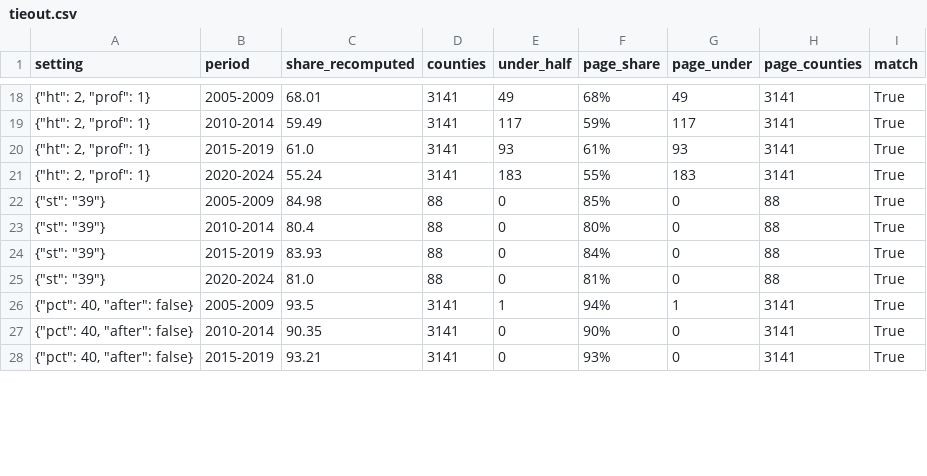
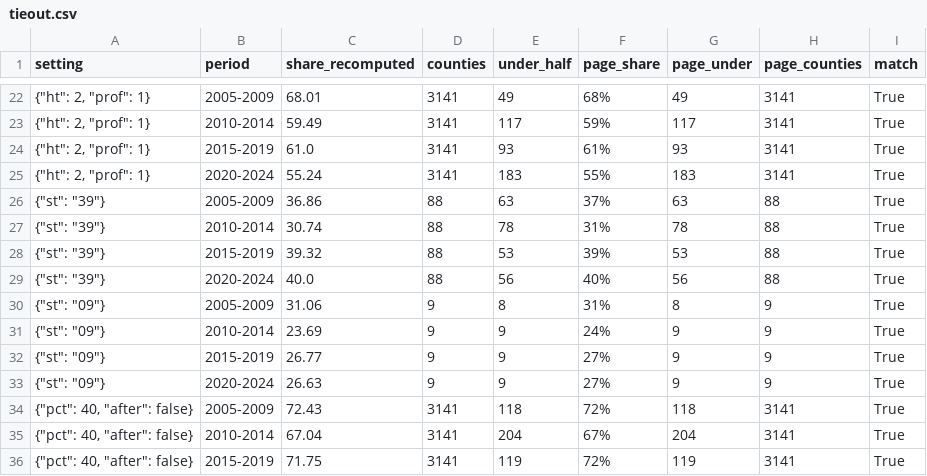
Before and after one commit to Data4ThePeople/AffordableHousing, a CSV file: data/processed/tieout.csv, drawn as a sheet; only a part is shown, gaps mark what is left out; addresses are those after the commit; the diff covers the shown part only; the diff names each change by its address in the sheet, - before the commit and + after, or states it on an @@ line.

```diff
--- a/data/processed/tieout.csv
+++ b/data/processed/tieout.csv
-C26 (share_recomputed): 84.98
+C26 (share_recomputed): 36.86
-E26 (under_half): 0
+E26 (under_half): 63
-F26 (page_share): 85%
+F26 (page_share): 37%
-G26 (page_under): 0
+G26 (page_under): 63
-C27 (share_recomputed): 80.4
+C27 (share_recomputed): 30.74
-E27 (under_half): 0
+E27 (under_half): 78
-F27 (page_share): 80%
+F27 (page_share): 31%
-G27 (page_under): 0
+G27 (page_under): 78
-C28 (share_recomputed): 83.93
+C28 (share_recomputed): 39.32
-E28 (under_half): 0
+E28 (under_half): 53
-F28 (page_share): 84%
+F28 (page_share): 39%
-G28 (page_under): 0
+G28 (page_under): 53
-C29 (share_recomputed): 81.0
+C29 (share_recomputed): 40.0
-E29 (under_half): 0
+E29 (under_half): 56
-F29 (page_share): 81%
+F29 (page_share): 40%
-G29 (page_under): 0
+G29 (page_under): 56
+row 30: {"st": "09"} | 2005-2009 | 31.06 | 9 | 8 | 31% | 8 | 9 | True
+row 31: {"st": "09"} | 2010-2014 | 23.69 | 9 | 9 | 24% | 9 | 9 | True
+row 32: {"st": "09"} | 2015-2019 | 26.77 | 9 | 9 | 27% | 9 | 9 | True
+row 33: {"st": "09"} | 2020-2024 | 26.63 | 9 | 9 | 27% | 9 | 9 | True
-C34 (share_recomputed): 93.5
+C34 (share_recomputed): 72.43
-E34 (under_half): 1
+E34 (under_half): 118
-F34 (page_share): 94%
+F34 (page_share): 72%
-G34 (page_under): 1
+G34 (page_under): 118
-C35 (share_recomputed): 90.35
+C35 (share_recomputed): 67.04
-E35 (under_half): 0
+E35 (under_half): 204
-F35 (page_share): 90%
+F35 (page_share): 67%
-G35 (page_under): 0
+G35 (page_under): 204
-C36 (share_recomputed): 93.21
+C36 (share_recomputed): 71.75
-E36 (under_half): 0
+E36 (under_half): 119
-F36 (page_share): 93%
+F36 (page_share): 72%
-G36 (page_under): 0
+G36 (page_under): 119
```
Also changed, not shown: 7 added rows, 3 removed rows and 13 edited cells elsewhere in this file, data/processed/coverage.csv, 14 other files.
